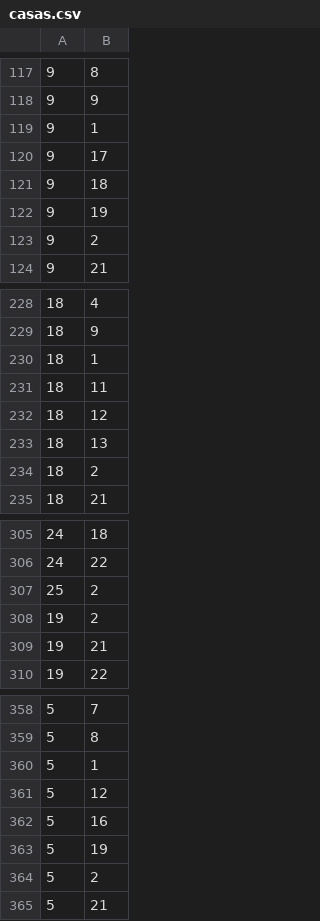
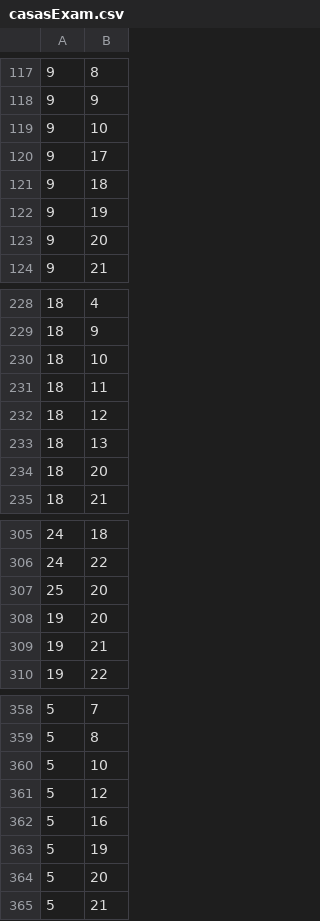
Before and after one commit to HeidyRemache/Database, a CSV file: casasExam.csv (was casas.csv), drawn as a sheet; only a part is shown, gaps mark what is left out; the diff covers the shown part only.

Commit message:
Update and rename casas.csv to casasExam.csv

```diff
--- a/casas.csv
+++ b/casasExam.csv
@@ -118,3 +118,3 @@
 9,9
-9,1
+9,10
 9,17
@@ -122,3 +122,3 @@
 9,19
-9,2
+9,20
 9,21
@@ -229,3 +229,3 @@
 18,9
-18,1
+18,10
 18,11
@@ -233,3 +233,3 @@
 18,13
-18,2
+18,20
 18,21
@@ -306,4 +306,4 @@
 24,22
-25,2
-19,2
+25,20
+19,20
 19,21
@@ -359,3 +359,3 @@
 5,8
-5,1
+5,10
 5,12
@@ -363,3 +363,3 @@
 5,19
-5,2
+5,20
 5,21
```
Also changed, not shown: 4 added rows and 39 edited cells elsewhere in this file.
